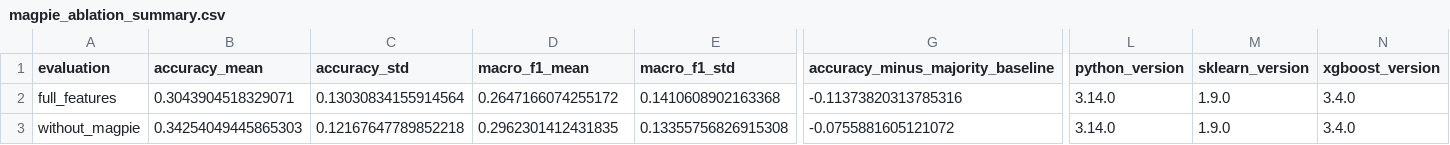
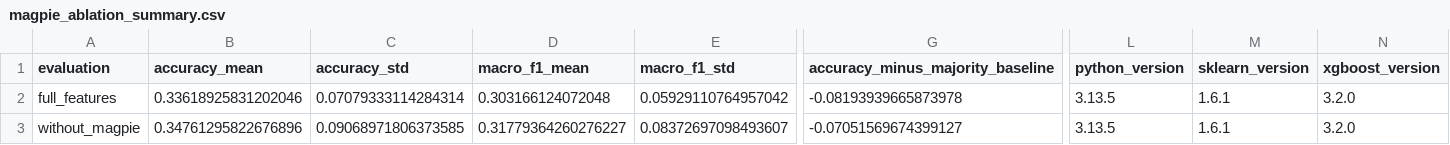
Before and after one commit to huanran-builds/urtc-2026-fouling-transfer, a CSV file: outputs/tables/magpie_ablation_summary.csv, drawn as a sheet; only a part is shown, gaps mark what is left out; the diff names each change by its address in the sheet, - before the commit and + after, or states it on an @@ line.

```diff
--- a/outputs/tables/magpie_ablation_summary.csv
+++ b/outputs/tables/magpie_ablation_summary.csv
-B2 (accuracy_mean): 0.3043904518329071
+B2 (accuracy_mean): 0.33618925831202046
-C2 (accuracy_std): 0.13030834155914564
+C2 (accuracy_std): 0.07079333114284314
-D2 (macro_f1_mean): 0.2647166074255172
+D2 (macro_f1_mean): 0.303166124072048
-E2 (macro_f1_std): 0.1410608902163368
+E2 (macro_f1_std): 0.05929110764957042
-G2 (accuracy_minus_majority_baseline): -0.11373820313785316
+G2 (accuracy_minus_majority_baseline): -0.08193939665873978
-L2:L3 (python_version): 3.14.0
+L2:L3 (python_version): 3.13.5
-M2:M3 (sklearn_version): 1.9.0
+M2:M3 (sklearn_version): 1.6.1
-N2:N3 (xgboost_version): 3.4.0
+N2:N3 (xgboost_version): 3.2.0
-B3 (accuracy_mean): 0.34254049445865303
+B3 (accuracy_mean): 0.34761295822676896
-C3 (accuracy_std): 0.12167647789852218
+C3 (accuracy_std): 0.09068971806373585
-D3 (macro_f1_mean): 0.2962301412431835
+D3 (macro_f1_mean): 0.31779364260276227
-E3 (macro_f1_std): 0.13355756826915308
+E3 (macro_f1_std): 0.08372697098493607
-G3 (accuracy_minus_majority_baseline): -0.0755881605121072
+G3 (accuracy_minus_majority_baseline): -0.07051569674399127
```
Also changed, not shown: outputs/tables/grouped_cv_mic.csv, outputs/tables/magpie_ablation_fold_metrics.csv, 4 other files.
